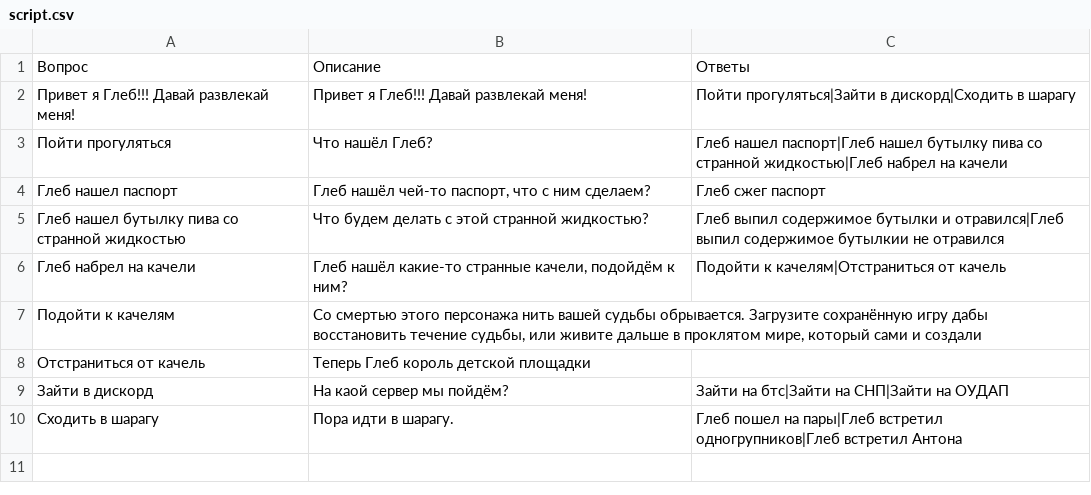
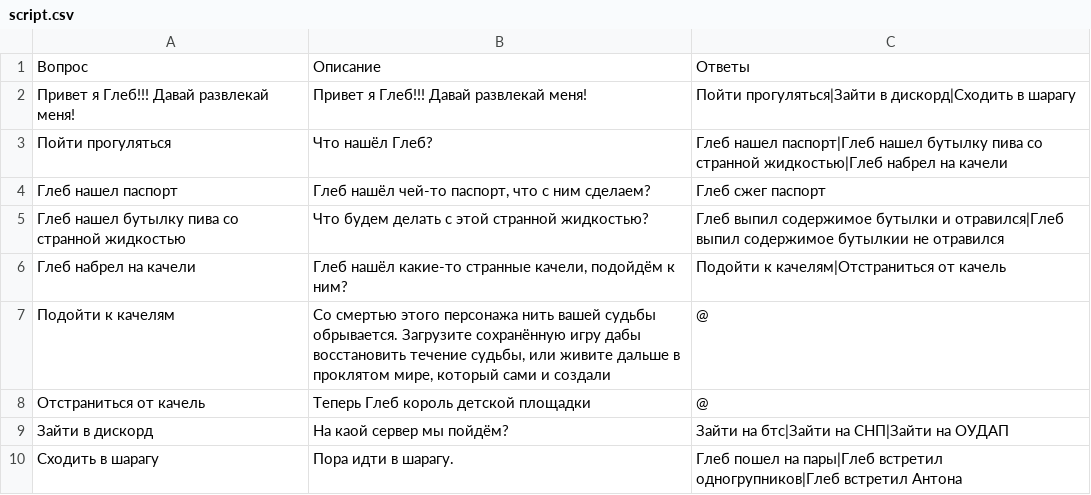
Before and after one commit to nibirietz/gleb-adventure, a CSV file: data/script.csv, drawn as a sheet.

```diff
--- a/data/script.csv
+++ b/data/script.csv
@@ -6,4 +6,4 @@
 Глеб набрел на качели,"Глеб нашёл какие-то странные качели, подойдём к ним?",Подойти к качелям|Отстраниться от качель
-Подойти к качелям,"Со смертью этого персонажа нить вашей судьбы обрывается. Загрузите сохранённую игру дабы восстановить течение судьбы, или живите дальше в проклятом мире, который сами и создали",
-Отстраниться от качель,Теперь Глеб король детской площадки,
+Подойти к качелям,"Со смертью этого персонажа нить вашей судьбы обрывается. Загрузите сохранённую игру дабы восстановить течение судьбы, или живите дальше в проклятом мире, который сами и создали",@
+Отстраниться от качель,Теперь Глеб король детской площадки,@
 Зайти в дискорд,На каой сервер мы пойдём?,Зайти на бтс|Зайти на СНП|Зайти на ОУДАП
```
Also changed, not shown: 2 other files.
